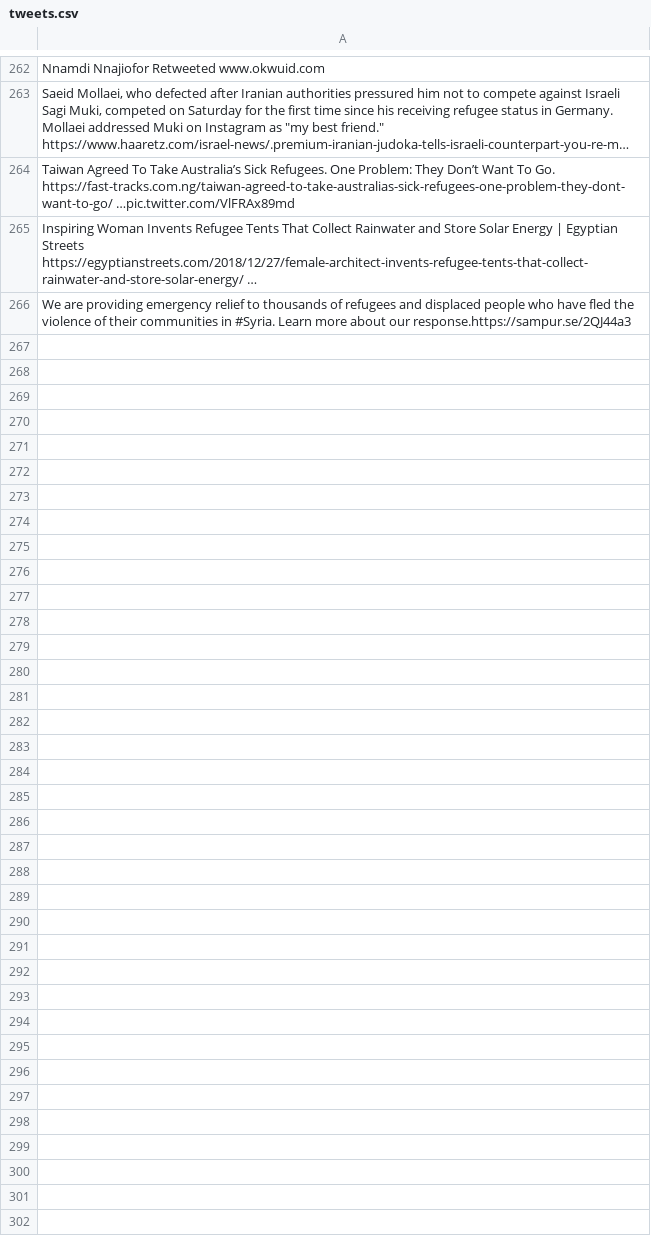
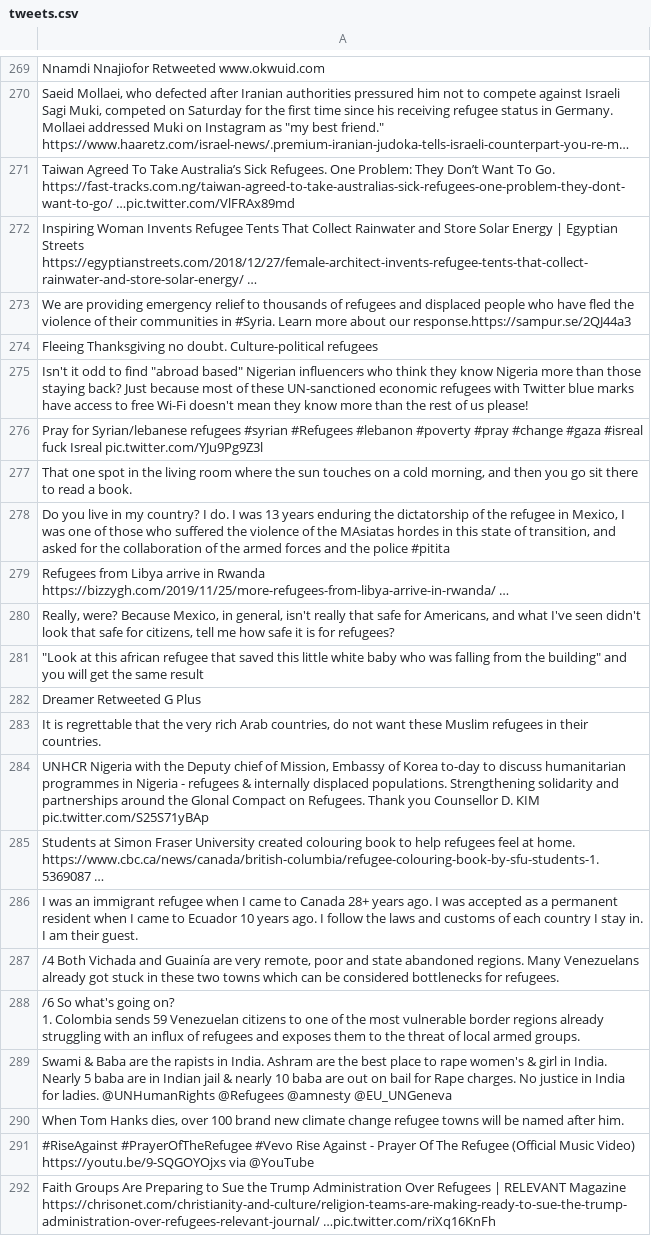
Before and after one commit to jakobzhao/refugee, a CSV file: tweets/assets/south_america/tweets.csv, drawn as a sheet; only a part is shown, gaps mark what is left out; long unchanged cells end in …; the diff covers the shown part only.

Commit message:
Daily Tweet Data

```diff
--- a/tweets/assets/south_america/tweets.csv
+++ b/tweets/assets/south_america/tweets.csv
@@ -459 +466,23 @@ Inspiring Woman Invents Refugee Tents That Collect Rainwater and Store Solar Ene
 We are providing emergency relief to thousands of refugees and displaced people who have fled the violence of their communities in #Syria. Learn more about our response.https://sampur.se/2QJ44a3 
+Fleeing Thanksgiving no doubt. Culture-political refugees
+"Isn't it odd to find ""abroad based"" Nigerian influencers who think they know Nigeria more than those staying back? Just because most of these UN-sanctioned economic refugees with Twitter blue marks have access to free Wi-Fi doesn't mean they know more than the rest of us please!"
+Pray for Syrian/lebanese refugees  #syrian #Refugees #lebanon #poverty #pray #change #gaza #isreal  fuck Isreal  pic.twitter.com/YJu9Pg9Z3l
+"That one spot in the living room where the sun touches on a cold morning, and then you go sit there to read a book."
+"Do you live in my country? I do. I was 13 years enduring the dictatorship of the refugee in Mexico, I was one of those who suffered the violence of the MAsiatas hordes in this state of transition, and asked for the collaboration of the armed forces and the police #pitita"
+"Refugees from Libya arrive in Rwanda
+https://bizzygh.com/2019/11/25/more-refugees-from-libya-arrive-in-rwanda/ …"
+"Really, were? Because Mexico, in general, isn't really that safe for Americans, and what I've seen didn't look that safe for citizens, tell me how safe it is for refugees?"
+"""Look at this african refugee that saved this little white baby who was falling from the building"" and you will get the same result"
+Dreamer Retweeted G Plus
+"It is regrettable that the very rich Arab countries, do not want these Muslim refugees in their countries."
+"UNHCR Nigeria with the Deputy chief of Mission,  Embassy of Korea to-day to discuss humanitarian programmes in Nigeria - refugees & internally displaced populations. Strengthening solidarity and partnerships around the Glonal Compact on Refugees. Thank you  Counsellor D. KIM pic.twitter.com/S25S71yBAp"
+Students at Simon Fraser University  created colouring book to help refugees feel at home. https://www.cbc.ca/news/canada/british-columbia/refugee-colouring-book-by-sfu-students-1.5369087 …
+I was an immigrant refugee when I came to Canada 28+ years ago. I was accepted as a permanent resident when I came to Ecuador 10 years ago. I follow the laws and customs of each country I stay in. I am their guest.
+"/4 Both Vichada and Guainía are very remote, poor and state abandoned regions. Many Venezuelans already got stuck in these two towns which can be considered bottlenecks for refugees."
+"/6 So what's going on?
+
+1. Colombia sends 59 Venezuelan citizens to one of the most vulnerable border regions already struggling with an influx of refugees and exposes them to the threat of local armed groups."
+Swami & Baba are the rapists in India. Ashram are the best place to rape women's & girl in India. Nearly 5 baba are in Indian jail & nearly 10 baba are out on bail for Rape charges. No justice in India for ladies.  @UNHumanRights @Refugees @amnesty @EU_UNGeneva
+"When Tom Hanks dies, over 100 brand new climate change refugee towns will be named after him."
+#RiseAgainst #PrayerOfTheRefugee #Vevo Rise Against - Prayer Of The Refugee (Official Music Video) https://youtu.be/9-SQGOYOjxs  via @YouTube
+Faith Groups Are Preparing to Sue the Trump Administration Over Refugees | RELEVANT Magazine https://chrisonet.com/christianity-and-culture/religion-teams-are-making-ready-to-sue-the-trump-administration-over-refugees-relevant-journal/ …pic.twitter.com/riXq16KnFh
```
Also changed, not shown: 7 added rows elsewhere in this file, 34 other files.
